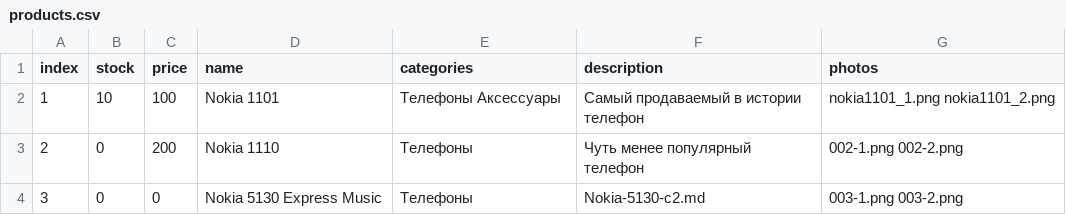
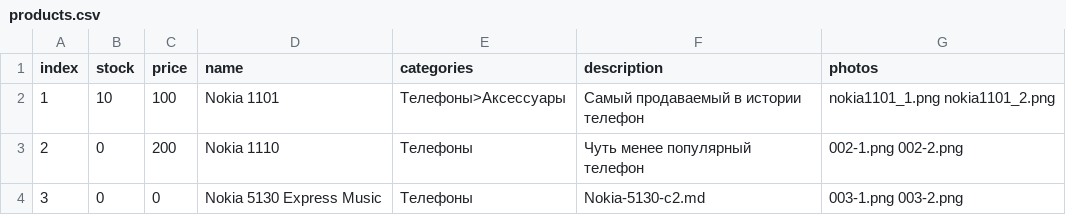
Before and after one commit to Feelcame/feelcame.github.io, a CSV file: _data/products.csv, drawn as a sheet.

Commit message:
Update products.csv

```diff
--- a/_data/products.csv
+++ b/_data/products.csv
@@ -1,3 +1,3 @@
 index,stock,price,name,categories,description,photos
-1,10,100,Nokia 1101,Телефоны Аксессуары,Самый продаваемый в истории телефон,nokia1101_1.png nokia1101_2.png
+1,10,100,Nokia 1101,Телефоны>Аксессуары,Самый продаваемый в истории телефон,nokia1101_1.png nokia1101_2.png
 2,0,200,Nokia 1110,Телефоны,Чуть менее популярный телефон,002-1.png 002-2.png
```
